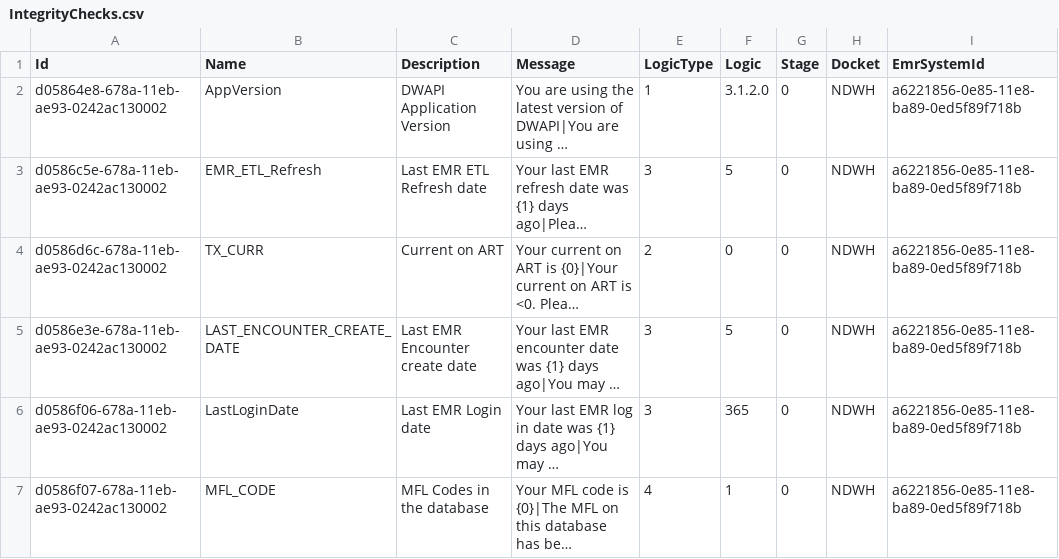
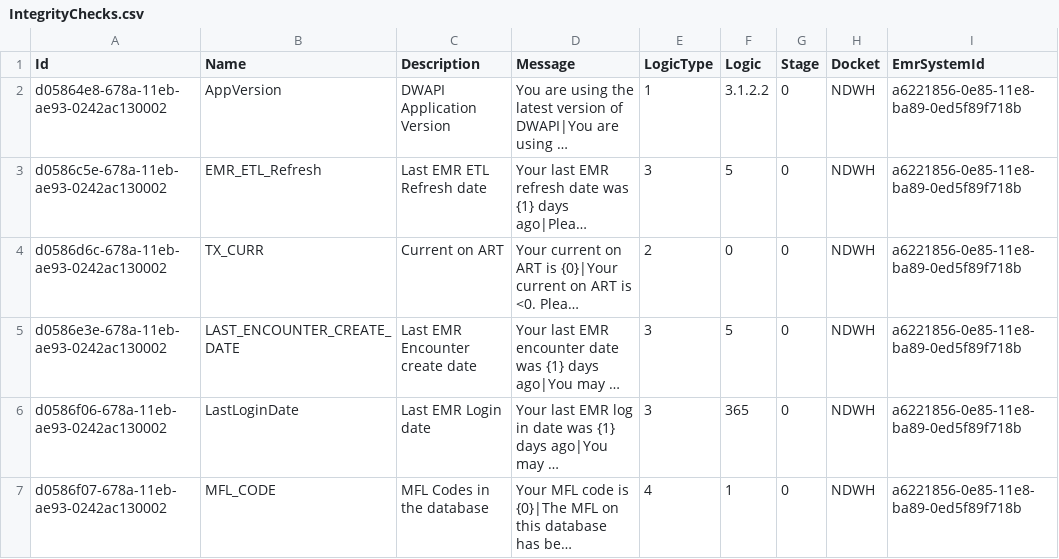
Before and after one commit to palladiumkenya/dwapi, a CSV file: src/Dwapi.SettingsManagement.Infrastructure/Seed/IntegrityChecks.csv, drawn as a sheet; long unchanged cells end in …; the diff names each change by its address in the sheet, - before the commit and + after, or states it on an @@ line.

```diff
--- a/src/Dwapi.SettingsManagement.Infrastructure/Seed/IntegrityChecks.csv
+++ b/src/Dwapi.SettingsManagement.Infrastructure/Seed/IntegrityChecks.csv
-F2 (Logic): 3.1.2.0
+F2 (Logic): 3.1.2.2
```
Also changed, not shown: 5 other files.
